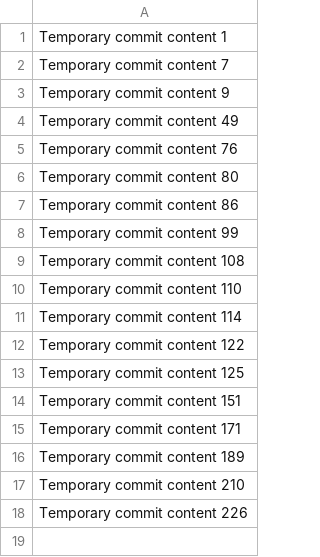
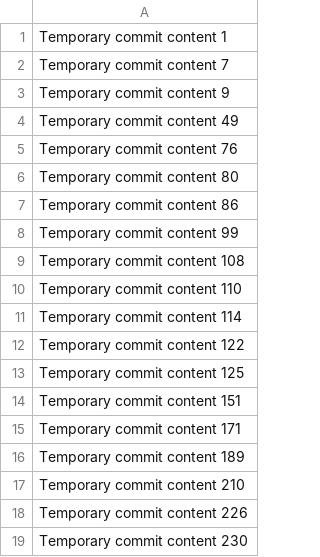
Before and after one commit to soodteenz/fastapi-chatbot-template, a CSV file: data.csv, drawn as a sheet; the diff names each change by its address in the sheet, - before the commit and + after, or states it on an @@ line.

```diff
--- a/data.csv
+++ b/data.csv
+row 19: Temporary commit content 230
```
